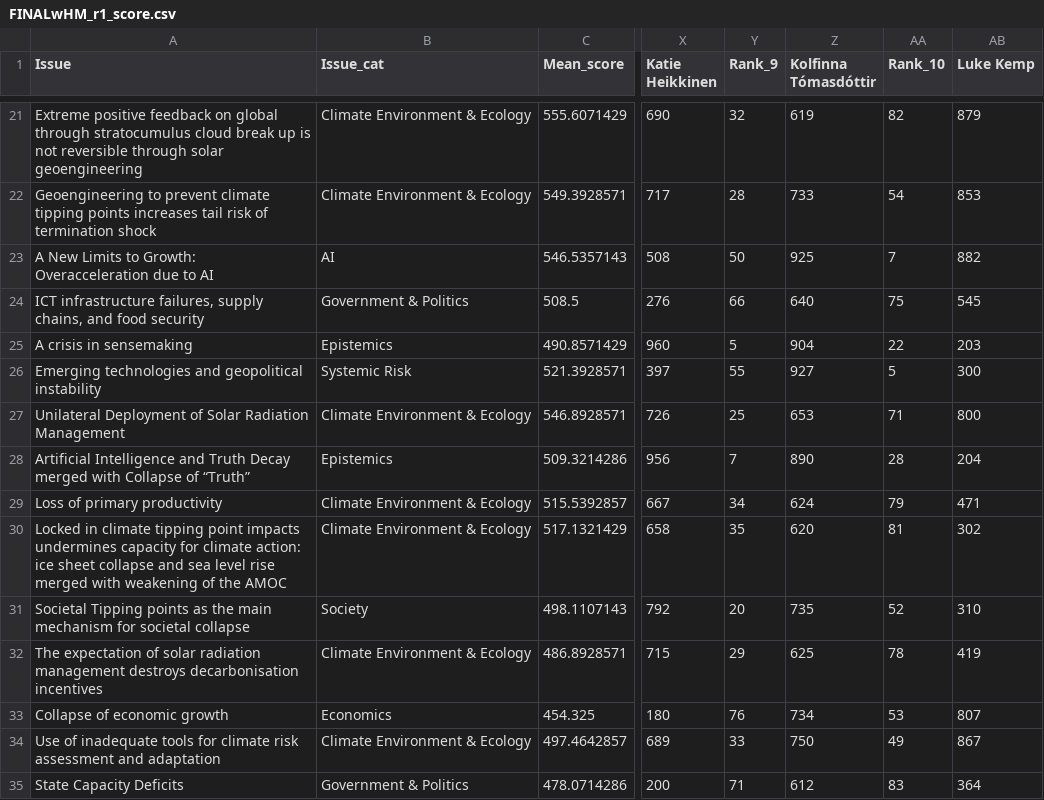
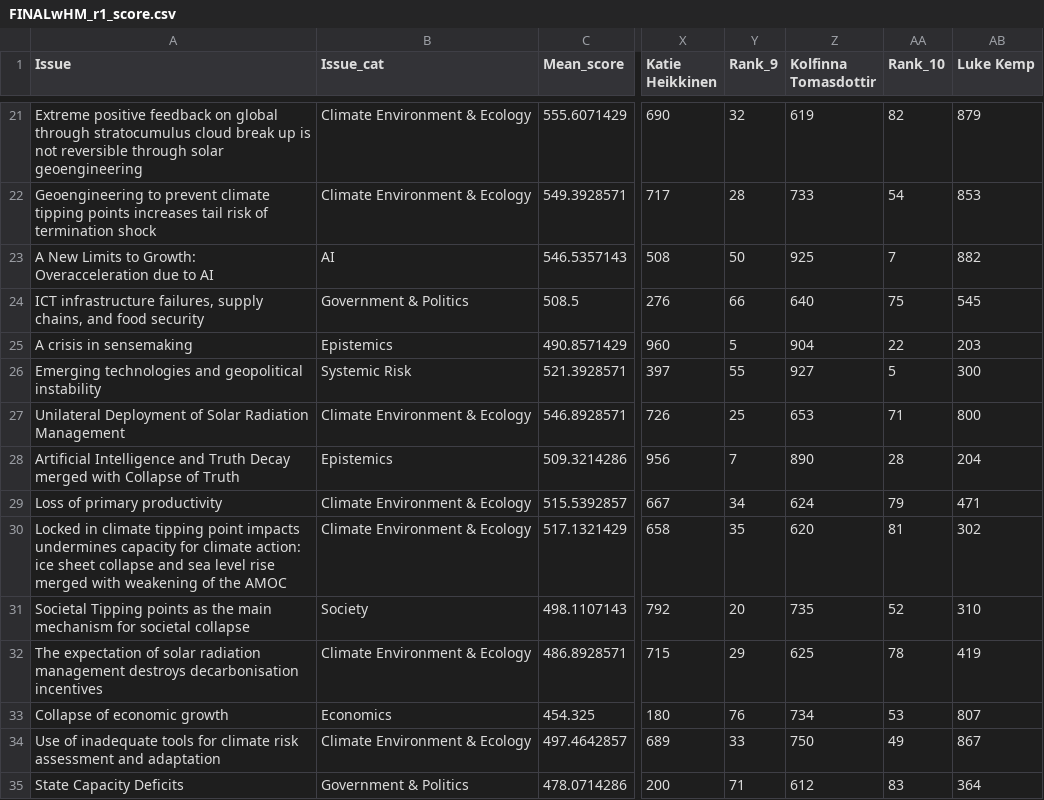
Before and after one commit to chrischank/GCR-Horizon-Scan, a CSV file: data/04_feature/FINALwHM_r1_score.csv, drawn as a sheet; only a part is shown, gaps mark what is left out; the diff names each change by its address in the sheet, - before the commit and + after, or states it on an @@ line.

Commit message:
fix: Name fix for participant, "" removed for Collapse of Truth

```diff
--- a/data/04_feature/FINALwHM_r1_score.csv
+++ b/data/04_feature/FINALwHM_r1_score.csv
-Z1: Kolfinna Tómasdóttir
+Z1: Kolfinna Tomasdottir
-A28 (Issue): …Collapse of “Truth”
+A28 (Issue): …Collapse of Truth
```
